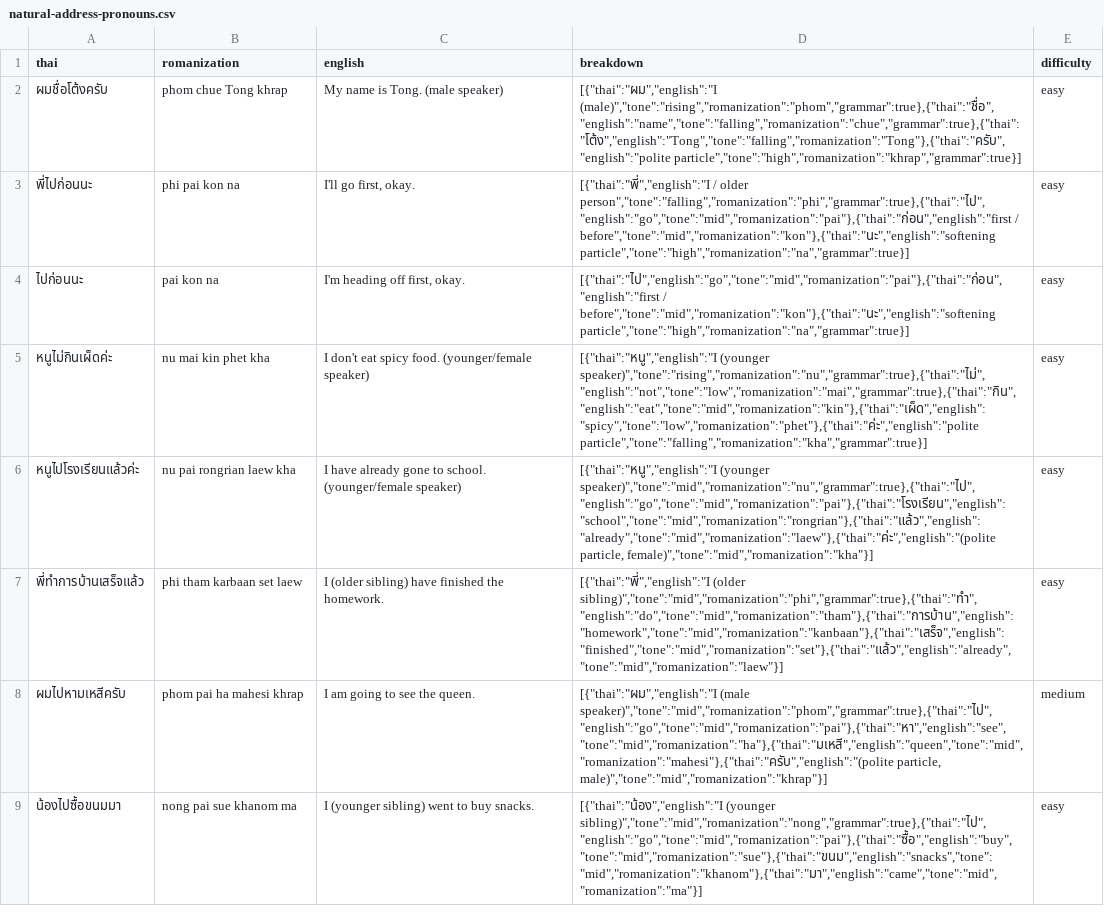
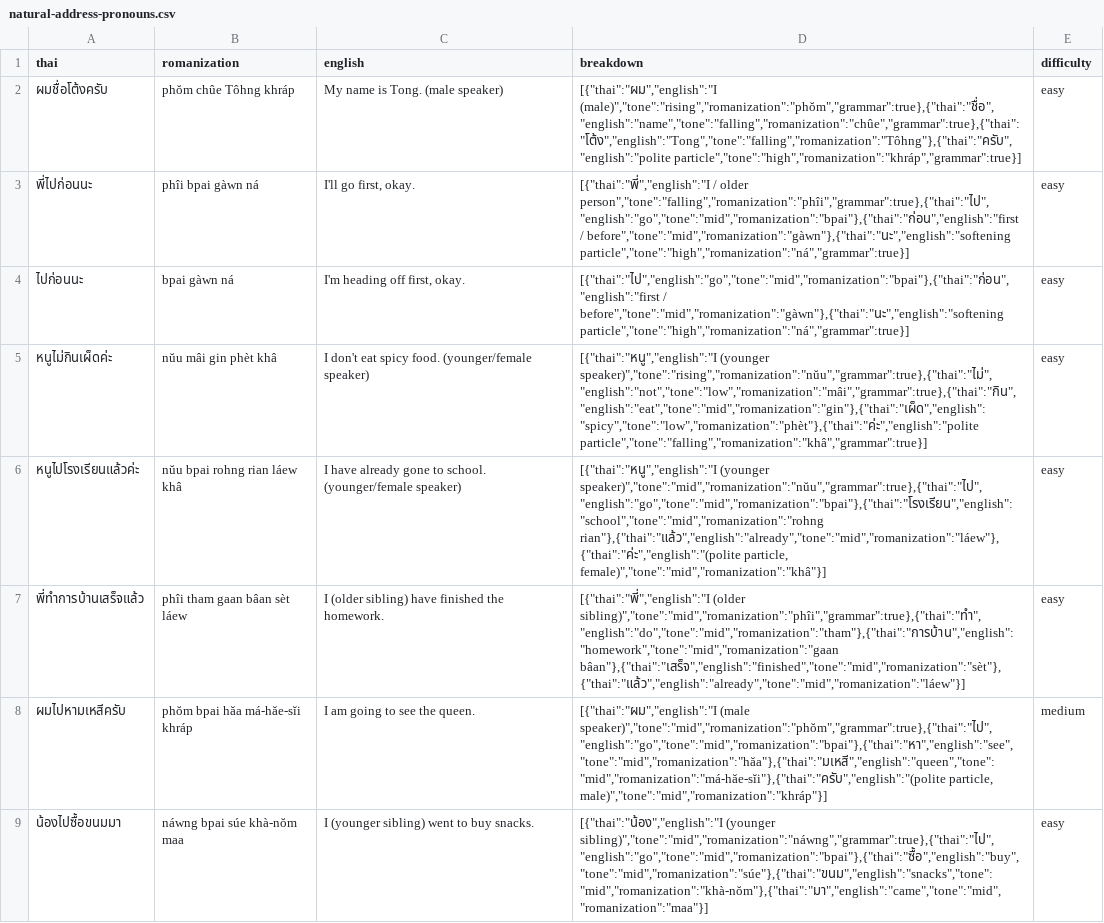
Before and after one commit to mto9902/thai-backend, a CSV file: grammar/natural-address-pronouns.csv, drawn as a sheet; only a part is shown; the diff covers the shown part only; the diff names each change by its address in the sheet, - before the commit and + after, or states it on an @@ line.

```diff
--- a/grammar/natural-address-pronouns.csv
+++ b/grammar/natural-address-pronouns.csv
-B2 (romanization): phom chue Tong khrap
+B2 (romanization): phŏm chûe Tôhng khráp
-D2 (breakdown): [{"thai":"ผม","english":"I (male)","tone":"rising","romanization":"phom","grammar":true},{"thai":"ชื่อ","english":"name","tone":"falling","romanization":"chue","grammar":true},{"thai":"โต้ง","english":"Tong","tone":"falling","romanization":"Tong"},{"thai":"ครับ","english":"polite particle","tone":"high","romanization":"khrap","grammar":true}]
+D2 (breakdown): [{"thai":"ผม","english":"I (male)","tone":"rising","romanization":"phŏm","grammar":true},{"thai":"ชื่อ","english":"name","tone":"falling","romanization":"chûe","grammar":true},{"thai":"โต้ง","english":"Tong","tone":"falling","romanization":"Tôhng"},{"thai":"ครับ","english":"polite particle","tone":"high","romanization":"khráp","grammar":true}]
-B3 (romanization): phi pai kon na
+B3 (romanization): phîi bpai gàwn ná
-D3 (breakdown): …/ older person","tone":"falling","romanization":"phi","grammar":true},{"thai":"ไป","english":"go","tone":"mid","romanization":"pai"},{"thai":"ก่อน","english":"first / before","tone":"mid","romanization":"kon"},{"thai":"นะ","english":"softening particle","tone":"high","romanization":"na","grammar":true}]
+D3 (breakdown): …/ older person","tone":"falling","romanization":"phîi","grammar":true},{"thai":"ไป","english":"go","tone":"mid","romanization":"bpai"},{"thai":"ก่อน","english":"first / before","tone":"mid","romanization":"gàwn"},{"thai":"นะ","english":"softening particle","tone":"high","romanization":"ná","grammar":true}]
-B4 (romanization): pai kon na
+B4 (romanization): bpai gàwn ná
-D4 (breakdown): [{"thai":"ไป","english":"go","tone":"mid","romanization":"pai"},{"thai":"ก่อน","english":"first / before","tone":"mid","romanization":"kon"},{"thai":"นะ","english":"softening particle","tone":"high","romanization":"na","grammar":true}]
+D4 (breakdown): [{"thai":"ไป","english":"go","tone":"mid","romanization":"bpai"},{"thai":"ก่อน","english":"first / before","tone":"mid","romanization":"gàwn"},{"thai":"นะ","english":"softening particle","tone":"high","romanization":"ná","grammar":true}]
-B5 (romanization): nu mai kin phet kha
+B5 (romanization): nŭu mâi gin phèt khâ
-D5 (breakdown): [{"thai":"หนู","english":"I (younger speaker)","tone":"rising","romanization":"nu","grammar":true},{"thai":"ไม่","english":"not","tone":"low","romanization":"mai","grammar":true},{"thai":"กิน","english":"eat","tone":"mid","romanization":"kin"},{"thai":"เผ็ด","english":"spicy","tone":"low","romanization":"phet"},{"thai":"ค่ะ","english":"polite particle","tone":"falling","romanization":"kha","grammar":true}]
+D5 (breakdown): [{"thai":"หนู","english":"I (younger speaker)","tone":"rising","romanization":"nŭu","grammar":true},{"thai":"ไม่","english":"not","tone":"low","romanization":"mâi","grammar":true},{"thai":"กิน","english":"eat","tone":"mid","romanization":"gin"},{"thai":"เผ็ด","english":"spicy","tone":"low","romanization":"phèt"},{"thai":"ค่ะ","english":"polite particle","tone":"falling","romanization":"khâ","grammar":true}]
-B6 (romanization): nu pai rongrian laew kha
+B6 (romanization): nŭu bpai rohng rian láew khâ
-D6 (breakdown): [{"thai":"หนู","english":"I (younger speaker)","tone":"mid","romanization":"nu","grammar":true},{"thai":"ไป","english":"go","tone":"mid","romanization":"pai"},{"thai":"โรงเรียน","english":"school","tone":"mid","romanization":"rongrian"},{"thai":"แล้ว","english":"already","tone":"mid","romanization":"laew"},{"thai":"ค่ะ","english":"(polite particle, female)","tone":"mid","romanization":"kha"}]
+D6 (breakdown): [{"thai":"หนู","english":"I (younger speaker)","tone":"mid","romanization":"nŭu","grammar":true},{"thai":"ไป","english":"go","tone":"mid","romanization":"bpai"},{"thai":"โรงเรียน","english":"school","tone":"mid","romanization":"rohng rian"},{"thai":"แล้ว","english":"already","tone":"mid","romanization":"láew"},{"thai":"ค่ะ","english":"(polite particle, female)","tone":"mid","romanization":"khâ"}]
-B7 (romanization): phi tham karbaan set laew
+B7 (romanization): phîi tham gaan bâan sèt láew
-D7 (breakdown): [{"thai":"พี่","english":"I (older sibling)","tone":"mid","romanization":"phi","grammar":true},{"thai":"ทำ","english":"do","tone":"mid","romanization":"tham"},{"thai":"การบ้าน","english":"homework","tone":"mid","romanization":"kanbaan"},{"thai":"เสร็จ","english":"finished","tone":"mid","romanization":"set"},{"thai":"แล้ว","english":"already","tone":"mid","romanization":"laew"}]
+D7 (breakdown): [{"thai":"พี่","english":"I (older sibling)","tone":"mid","romanization":"phîi","grammar":true},{"thai":"ทำ","english":"do","tone":"mid","romanization":"tham"},{"thai":"การบ้าน","english":"homework","tone":"mid","romanization":"gaan bâan"},{"thai":"เสร็จ","english":"finished","tone":"mid","romanization":"sèt"},{"thai":"แล้ว","english":"already","tone":"mid","romanization":"láew"}]
-B8 (romanization): phom pai ha mahesi khrap
+B8 (romanization): phŏm bpai hăa má-hăe-sĭi khráp
-D8 (breakdown): [{"thai":"ผม","english":"I (male speaker)","tone":"mid","romanization":"phom","grammar":true},{"thai":"ไป","english":"go","tone":"mid","romanization":"pai"},{"thai":"หา","english":"see","tone":"mid","romanization":"ha"},{"thai":"มเหสี","english":"queen","tone":"mid","romanization":"mahesi"},{"thai":"ครับ","english":"(polite particle, male)","tone":"mid","romanization":"khrap"}]
+D8 (breakdown): [{"thai":"ผม","english":"I (male speaker)","tone":"mid","romanization":"phŏm","grammar":true},{"thai":"ไป","english":"go","tone":"mid","romanization":"bpai"},{"thai":"หา","english":"see","tone":"mid","romanization":"hăa"},{"thai":"มเหสี","english":"queen","tone":"mid","romanization":"má-hăe-sĭi"},{"thai":"ครับ","english":"(polite particle, male)","tone":"mid","romanization":"khráp"}]
-B9 (romanization): nong pai sue khanom ma
+B9 (romanization): náwng bpai súe khà-nŏm maa
-D9 (breakdown): [{"thai":"น้อง","english":"I (younger sibling)","tone":"mid","romanization":"nong","grammar":true},{"thai":"ไป","english":"go","tone":"mid","romanization":"pai"},{"thai":"ซื้อ","english":"buy","tone":"mid","romanization":"sue"},{"thai":"ขนม","english":"snacks","tone":"mid","romanization":"khanom"},{"thai":"มา","english":"came","tone":"mid","romanization":"ma"}]
+D9 (breakdown): [{"thai":"น้อง","english":"I (younger sibling)","tone":"mid","romanization":"náwng","grammar":true},{"thai":"ไป","english":"go","tone":"mid","romanization":"bpai"},{"thai":"ซื้อ","english":"buy","tone":"mid","romanization":"súe"},{"thai":"ขนม","english":"snacks","tone":"mid","romanization":"khà-nŏm"},{"thai":"มา","english":"came","tone":"mid","romanization":"maa"}]
```
Also changed, not shown: 84 edited cells elsewhere in this file, grammar/identity-pen.csv, grammar/no-have-mai-mii.csv, 13 other files.
